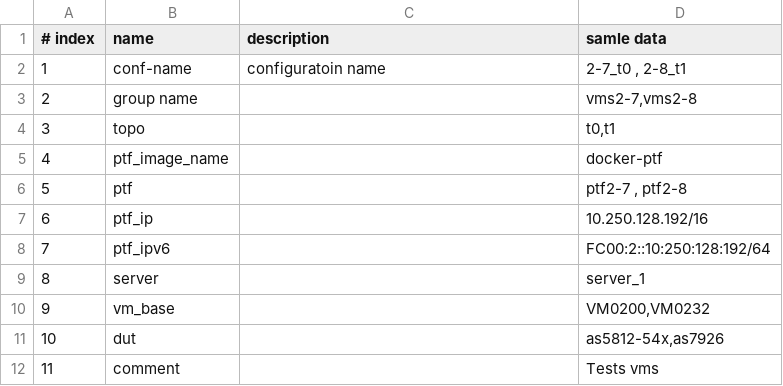
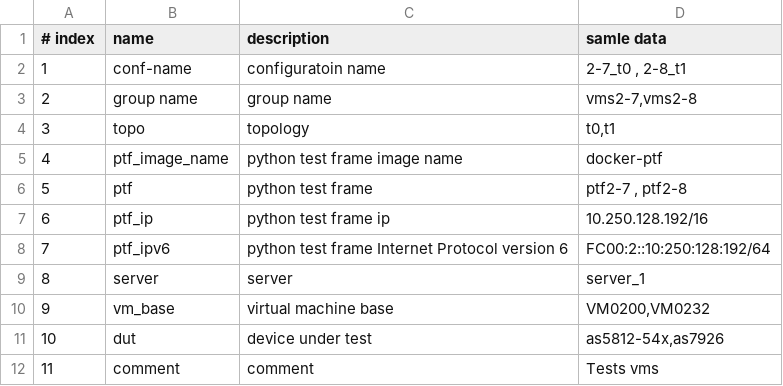
Before and after one commit to jian-hong-wu/blog, a CSV file: Testbed.csv explained/ex.csv, drawn as a sheet.

Commit message:
Update ex.csv

```diff
--- a/Testbed.csv explained/ex.csv
+++ b/Testbed.csv explained/ex.csv
@@ -2,11 +2,11 @@
 1,conf-name,configuratoin name,"2-7_t0 , 2-8_t1"
-2,group name,,"vms2-7,vms2-8"
-3,topo,,"t0,t1"
-4,ptf_image_name,,"docker-ptf"
-5,ptf,,"ptf2-7 , ptf2-8"
-6,ptf_ip,,"10.250.128.192/16"
-7,ptf_ipv6,,"FC00:2::10:250:128:192/64"
-8,server,,"server_1"
-9,vm_base,,"VM0200,VM0232"
-10,dut,,"as5812-54x,as7926"
-11,comment,,"Tests vms"
+2,group name,group name,"vms2-7,vms2-8"
+3,topo,topology,"t0,t1"
+4,ptf_image_name,python test frame image name,"docker-ptf"
+5,ptf,python test frame,"ptf2-7 , ptf2-8"
+6,ptf_ip,python test frame ip,"10.250.128.192/16"
+7,ptf_ipv6,python test frame Internet Protocol version 6,"FC00:2::10:250:128:192/64"
+8,server,server,"server_1"
+9,vm_base,virtual machine base,"VM0200,VM0232"
+10,dut,device under test,"as5812-54x,as7926"
+11,comment,comment,"Tests vms"
```
